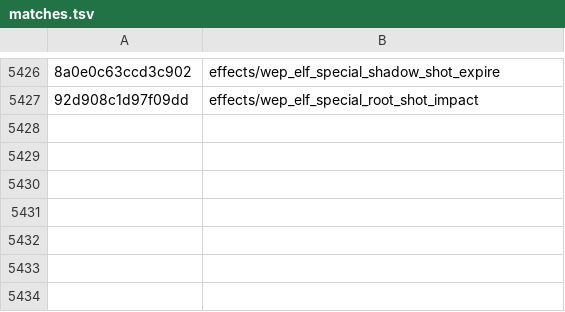
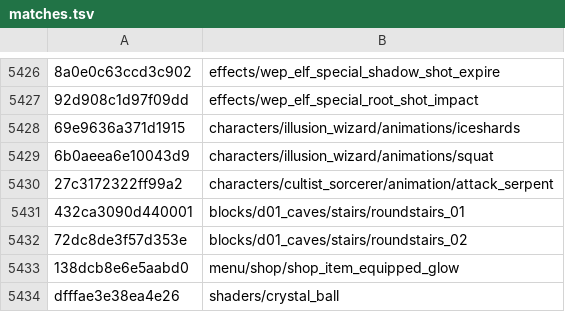
Before and after one commit to SavageDuck26/Gauntlet-Delve, a TSV file: Scripting/hashcracker/matches.tsv, drawn as a sheet; only a part is shown, gaps mark what is left out; the diff names each change by its address in the sheet, - before the commit and + after, or states it on an @@ line.

```diff
--- a/Scripting/hashcracker/matches.tsv
+++ b/Scripting/hashcracker/matches.tsv
+row 5428: 69e9636a371d1915 | characters/illusion_wizard/animations/iceshards
+row 5429: 6b0aeea6e10043d9 | characters/illusion_wizard/animations/squat
+row 5430: 27c3172322ff99a2 | characters/cultist_sorcerer/animation/attack_serpent
+row 5431: 432ca3090d440001 | blocks/d01_caves/stairs/roundstairs_01
+row 5432: 72dc8de3f57d353e | blocks/d01_caves/stairs/roundstairs_02
+row 5433: 138dcb8e6e5aabd0 | menu/shop/shop_item_equipped_glow
+row 5434: dfffae3e38ea4e26 | shaders/crystal_ball
```
Also changed, not shown: 5 other files.
